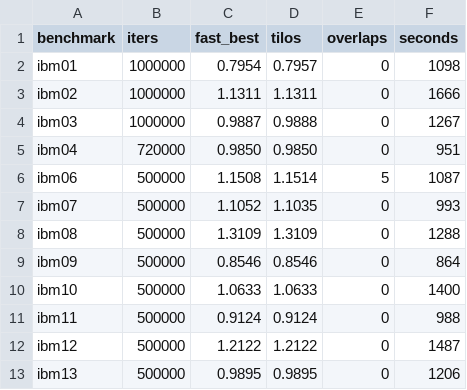
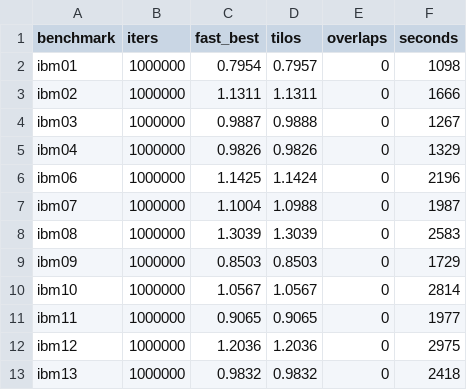
Before and after one commit to aaholmes/macro-placer, a CSV file: notes/overnight_results.csv, drawn as a sheet; only a part is shown; the diff covers the shown part only.

```diff
--- a/notes/overnight_results.csv
+++ b/notes/overnight_results.csv
@@ -4,10 +4,10 @@ ibm02,1000000,1.1311,1.1311,0,1666
 ibm03,1000000,0.9887,0.9888,0,1267
-ibm04,720000,0.9850,0.9850,0,951
-ibm06,500000,1.1508,1.1514,5,1087
-ibm07,500000,1.1052,1.1035,0,993
-ibm08,500000,1.3109,1.3109,0,1288
-ibm09,500000,0.8546,0.8546,0,864
-ibm10,500000,1.0633,1.0633,0,1400
-ibm11,500000,0.9124,0.9124,0,988
-ibm12,500000,1.2122,1.2122,0,1487
-ibm13,500000,0.9895,0.9895,0,1206
+ibm04,1000000,0.9826,0.9826,0,1329
+ibm06,1000000,1.1425,1.1424,0,2196
+ibm07,1000000,1.1004,1.0988,0,1987
+ibm08,1000000,1.3039,1.3039,0,2583
+ibm09,1000000,0.8503,0.8503,0,1729
+ibm10,1000000,1.0567,1.0567,0,2814
+ibm11,1000000,0.9065,0.9065,0,1977
+ibm12,1000000,1.2036,1.2036,0,2975
+ibm13,1000000,0.9832,0.9832,0,2418
```
Also changed, not shown: 20 edited cells elsewhere in this file, 18 other files.
